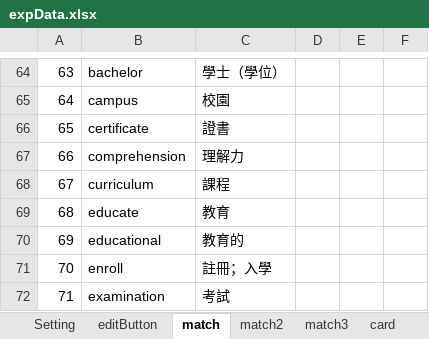
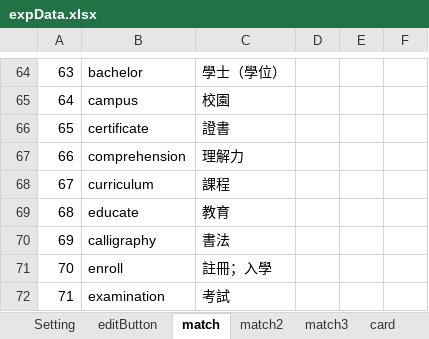
Before and after one commit to cx0701/camera, an Excel workbook: expData.xlsx, sheet match, drawn as a sheet; only a part is shown, gaps mark what is left out; values as stored, in another font and other column widths than the file's, no borders; the diff names each change by its address in the sheet, - before the commit and + after, or states it on an @@ line.

```diff
--- a/expData.xlsx (sheet match)
+++ b/expData.xlsx (sheet match)
-B70: educational
+B70: calligraphy
-C70: 教育的
+C70: 書法
```
Also changed, not shown: sheet match3.
